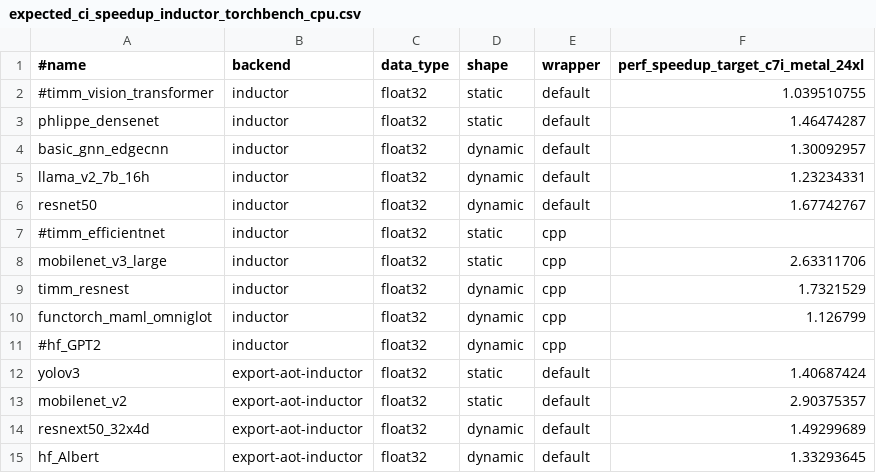
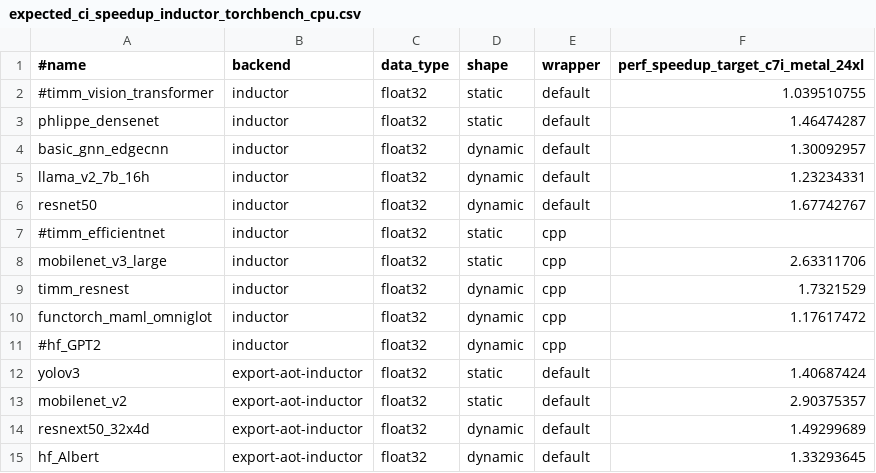
Before and after one commit to sangoi-exe/pytorch, a CSV file: benchmarks/dynamo/expected_ci_speedup_inductor_torchbench_cpu.csv, drawn as a sheet; only a part is shown.

```diff
--- a/benchmarks/dynamo/expected_ci_speedup_inductor_torchbench_cpu.csv
+++ b/benchmarks/dynamo/expected_ci_speedup_inductor_torchbench_cpu.csv
@@ -9,3 +9,3 @@ mobilenet_v3_large,inductor,float32,static,cpp,2.63311706
 timm_resnest,inductor,float32,dynamic,cpp,1.7321529
-functorch_maml_omniglot,inductor,float32,dynamic,cpp,1.126799
+functorch_maml_omniglot,inductor,float32,dynamic,cpp,1.17617472
 #hf_GPT2,inductor,float32,dynamic,cpp,
```
Also changed, not shown: 4 other files.
